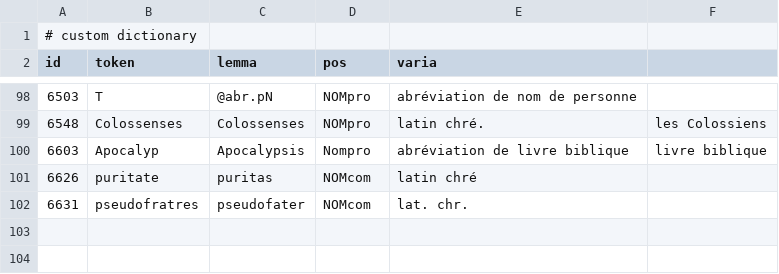
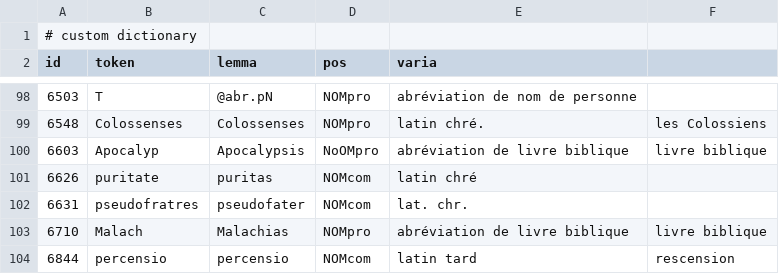
Before and after one commit to FourbeFlo/Lemmatisation, a CSV file: Dictionary.csv, drawn as a sheet; only a part is shown, gaps mark what is left out.

```diff
--- a/Dictionary.csv
+++ b/Dictionary.csv
@@ -99,4 +99,6 @@ id, token,	lemma,	pos, varia,
 6548, Colossenses, Colossenses, NOMpro, latin chré., les Colossiens
-6603, Apocalyp, Apocalypsis, Nompro, abréviation de livre biblique ,livre biblique
+6603, Apocalyp, Apocalypsis, NoOMpro, abréviation de livre biblique ,livre biblique
 6626, 	puritate, 	puritas, 	NOMcom, latin chré,
 6631, 	pseudofratres, 	pseudofater,  NOMcom, lat. chr.
+6710, 	Malach, 	Malachias, 	NOMpro,  abréviation de livre biblique ,livre biblique
+6844, 	percensio, 	percensio, 	NOMcom, latin tard, rescension
```
Also changed, not shown: OCR_Fail.csv, livre-biblique.csv, 2 other files.
